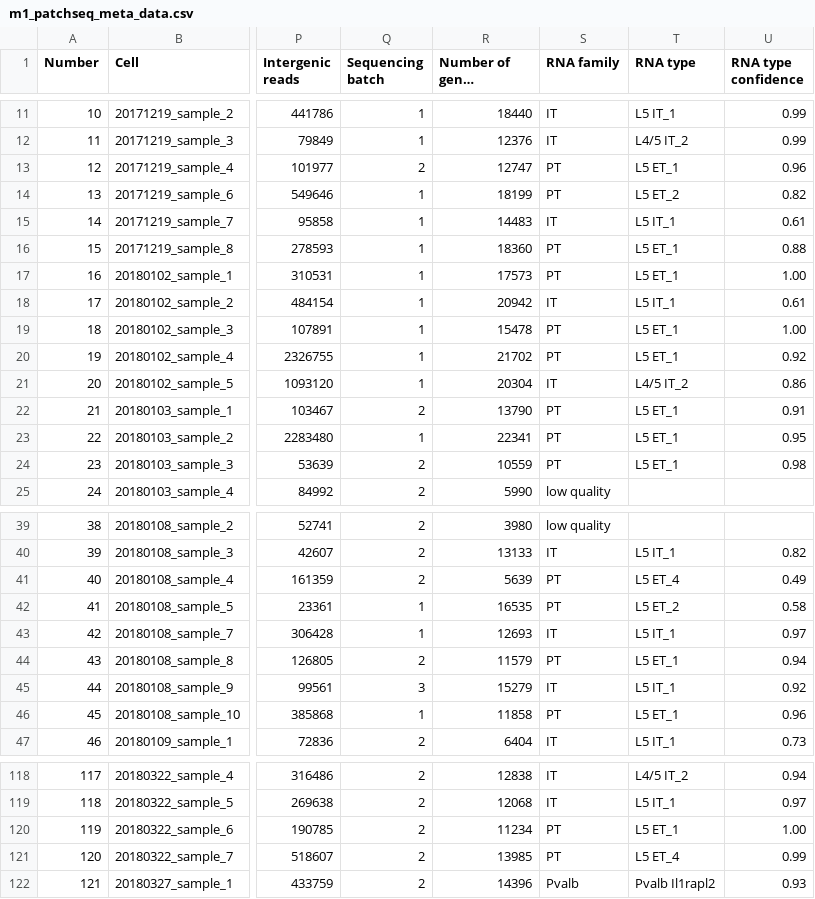
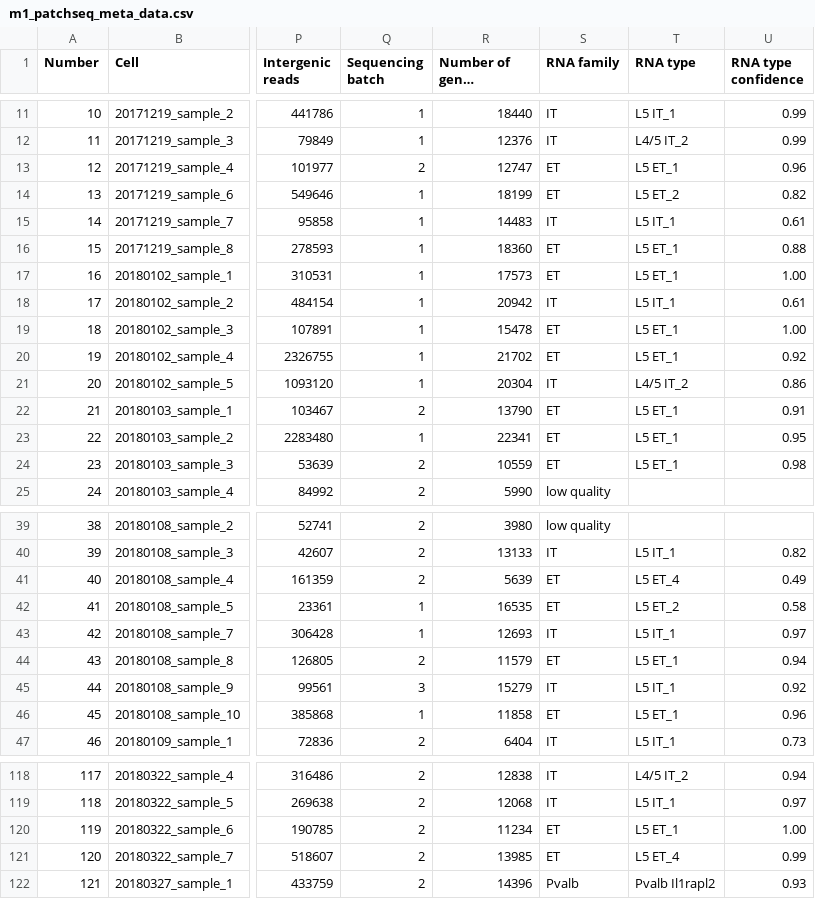
Before and after one commit to berenslab/mini-atlas, a CSV file: data/m1_patchseq_meta_data.csv, drawn as a sheet; only a part is shown, gaps mark what is left out; long unchanged cells end in …; the diff covers the shown part only; the diff names each change by its address in the sheet, - before the commit and + after, or states it on an @@ line.

```diff
--- a/data/m1_patchseq_meta_data.csv
+++ b/data/m1_patchseq_meta_data.csv
-S13:S14 (RNA family): PT
+S13:S14 (RNA family): ET
-S16:S17 (RNA family): PT
+S16:S17 (RNA family): ET
-S19:S20 (RNA family): PT
+S19:S20 (RNA family): ET
-S22:S24 (RNA family): PT
+S22:S24 (RNA family): ET
-S41:S42 (RNA family): PT
+S41:S42 (RNA family): ET
-S44 (RNA family): PT
+S44 (RNA family): ET
-S46 (RNA family): PT
+S46 (RNA family): ET
-S120:S121 (RNA family): PT
+S120:S121 (RNA family): ET
```
Also changed, not shown: 34 edited cells elsewhere in this file, data/m1_patchseq_phys_temp_meta_data.csv.
